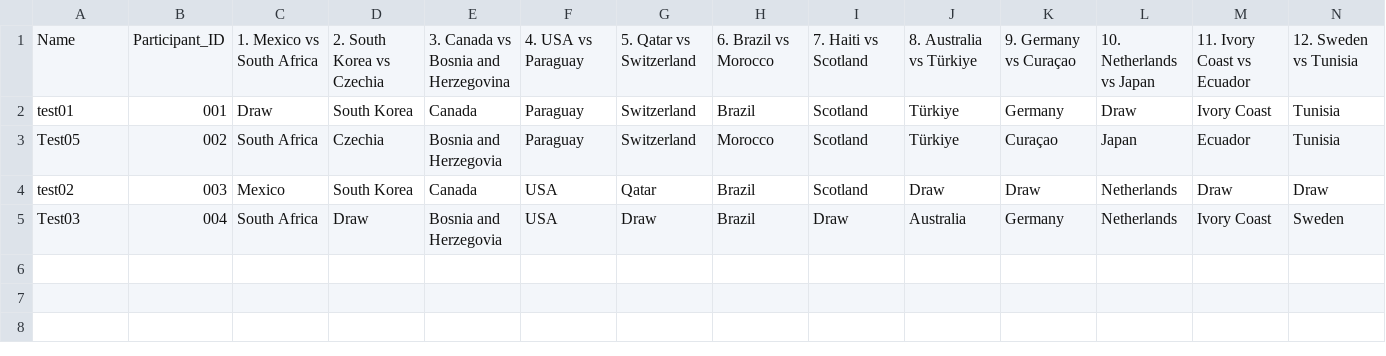
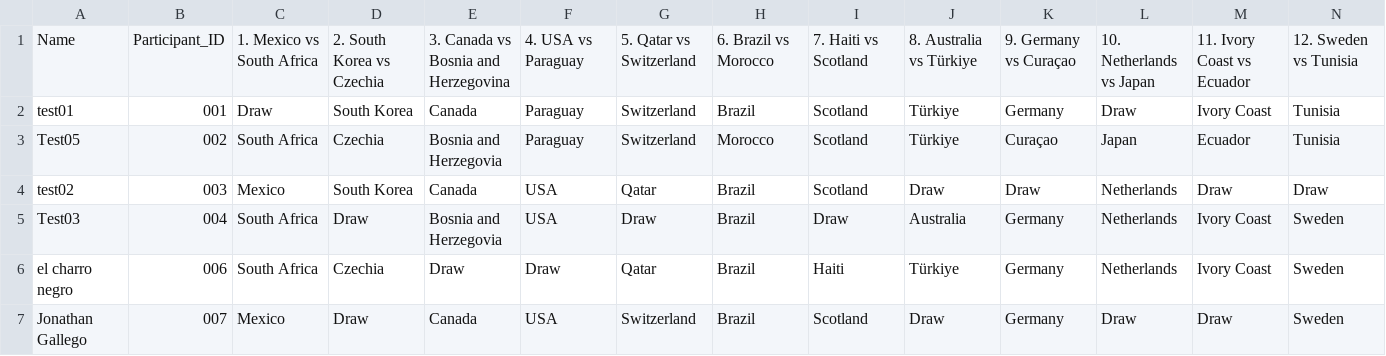
Before and after one commit to alffajardo/worldcup_2026, a CSV file: GS1_picks.csv, drawn as a sheet; only a part is shown; rows hold the shown columns only; the diff names each change by its address in the sheet, - before the commit and + after, or states it on an @@ line.

```diff
--- a/GS1_picks.csv
+++ b/GS1_picks.csv
+row 6: el charro negro | 006 | South Africa | Czechia | Draw | Draw | Qatar | Brazil | Haiti | Türkiye | Germany | Netherlands | Ivory Coast | Sweden
+row 7: Jonathan Gallego | 007 | Mexico | Draw | Canada | USA | Switzerland | Brazil | Scotland | Draw | Germany | Draw | Draw | Sweden
```
Also changed, not shown: 4 other files.
